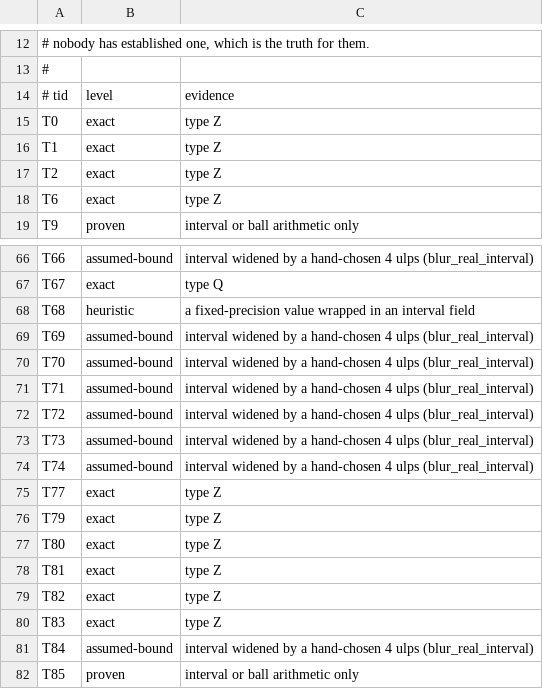
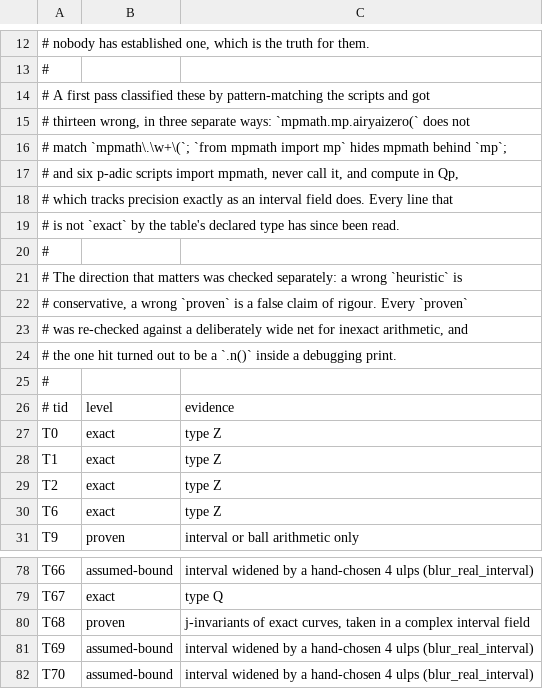
Before and after one commit to numberdb/numberdb-website, a TSV file: docs/rigour-audit.tsv, drawn as a sheet; only a part is shown, gaps mark what is left out; the shorter side is filled out with more unchanged rows; the diff covers the shown part only.

Commit message:
fix(rigour): thirteen tables were classified wrong, and one direction matters more
The first pass matched patterns against the scripts and got thirteen of
88 wrong, in three separate ways:

  * `mpmath.mp.airyaizero(` does not match `mpmath\.\w+\(`, so a check
    meant to find unused imports called the used ones unused;
  * `from mpmath import mp` hides mpmath behind `mp`, which no pattern
    for "mpmath" finds;
  * six p-adic scripts import mpmath, never call it, and compute in Qp
    -- which tracks precision exactly as an interval field does, so they
    are `proven` and were labelled `heuristic`.

Every line that is not `exact` by the table's declared type has now been
read. Twelve move to `proven`: the six p-adic ones, three families of
algebraic numbers evaluated into interval fields, and three
elliptic-curve quantities computed from exact data. T24 stays
`heuristic` -- its `mp` really is mpmath.

The asymmetry is worth stating, since it decided how much checking was
enough: a wrong `heuristic` understates a table, a wrong `proven` is a
false claim of rigour. So every `proven` was re-checked against a
deliberately wide net for anything inexact. One hit, and it was a `.n()`
inside a debugging print.

  31 exact, 31 proven, 14 assumed-bound, 11 heuristic,
  1 heuristic (agreement-checked), 19 deliberately unlabelled

```diff
--- a/docs/rigour-audit.tsv
+++ b/docs/rigour-audit.tsv
@@ -13,2 +13,14 @@
 #
+# A first pass classified these by pattern-matching the scripts and got
+# thirteen wrong, in three separate ways: `mpmath.mp.airyaizero(` does not
+# match `mpmath\.\w+\(`; `from mpmath import mp` hides mpmath behind `mp`;
+# and six p-adic scripts import mpmath, never call it, and compute in Qp,
+# which tracks precision exactly as an interval field does. Every line that
+# is not `exact` by the table's declared type has since been read.
+#
+# The direction that matters was checked separately: a wrong `heuristic` is
+# conservative, a wrong `proven` is a false claim of rigour. Every `proven`
+# was re-checked against a deliberately wide net for inexact arithmetic, and
+# the one hit turned out to be a `.n()` inside a debugging print.
+#
 # tid	level	evidence
@@ -67,3 +79,3 @@ T66	assumed-bound	interval widened by a hand-chosen 4 ulps (blur_real_interval)
 T67	exact	type Q
-T68	heuristic	a fixed-precision value wrapped in an interval field
+T68	proven	j-invariants of exact curves, taken in a complex interval field
 T69	assumed-bound	interval widened by a hand-chosen 4 ulps (blur_real_interval)
```
Also changed, not shown: 24 edited cells elsewhere in this file.
